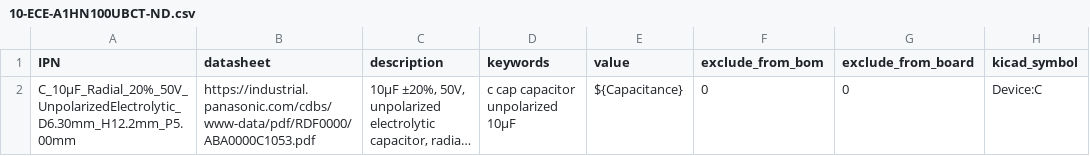
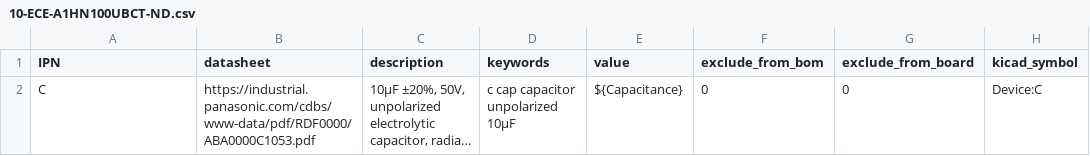
Before and after one commit to gkeeth/kicad-database-utils, a CSV file: sample_parts_csv/10-ECE-A1HN100UBCT-ND.csv, drawn as a sheet; only a part is shown; long unchanged cells end in …; the diff names each change by its address in the sheet, - before the commit and + after, or states it on an @@ line.

Commit message:
Make IPNs in sample CSVs non-unique

```diff
--- a/sample_parts_csv/10-ECE-A1HN100UBCT-ND.csv
+++ b/sample_parts_csv/10-ECE-A1HN100UBCT-ND.csv
-A2 (IPN): C_10μF_Radial_20%_50V_UnpolarizedElectrolytic_D6.30mm_H12.2mm_P5.00mm
+A2 (IPN): C
```
Also changed, not shown: sample_parts_csv/160-1445-1-ND.csv, sample_parts_csv/1830-1106-1-ND.csv, 18 other files.
